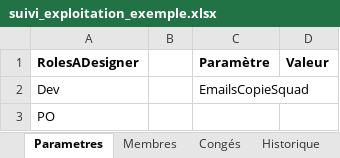
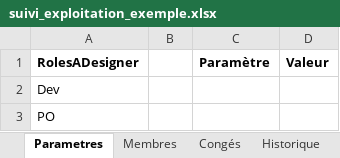
Before and after one commit to lucasyessad/mon_env, an Excel workbook: suiviexploit/suivi_exploitation_exemple.xlsx, sheet Parametres, drawn as a sheet; values as stored, in another font and other column widths than the file's, no borders; the diff names each change by its address in the sheet, - before the commit and + after, or states it on an @@ line.

```diff
--- a/suiviexploit/suivi_exploitation_exemple.xlsx (sheet Parametres)
+++ b/suiviexploit/suivi_exploitation_exemple.xlsx (sheet Parametres)
-C2 (Paramètre): EmailsCopieSquad
+C2 (Paramètre): (empty)
```
Also changed, not shown: suiviexploit/suivi_exploitation_template.xlsx.
